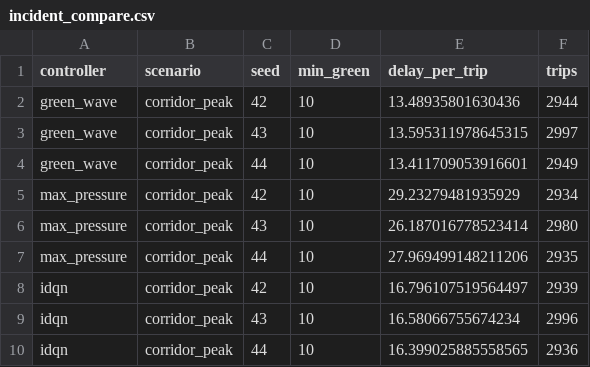
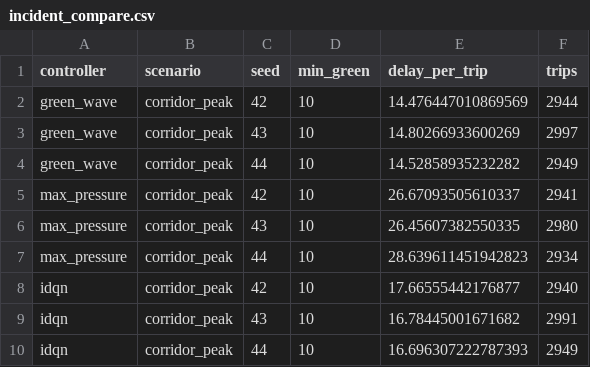
Before and after one commit to sudwiptokm/group-project, a CSV file: analysis/incident_compare.csv, drawn as a sheet.

Commit message:
data: SP7 incident eval results, both defects fixed (full vClass closure, seed-matched baseline)
Supersedes a0f91fe, which used a partial lane closure (passenger vClass
only, 15.5% of demand) and a 10-seed-mean baseline subtraction. With both
fixed, max_pressure's per-seed picture changes materially: seed43 (the
no-incident low-cluster seed) now shows a real incident cost (+4.6s vs
~0 under the buggy partial closure), and seed42 (high-cluster) improves
slightly (-2.5s). green_wave and idqn costs stay small and consistent
with the prior run.

```diff
--- a/analysis/incident_compare.csv
+++ b/analysis/incident_compare.csv
@@ -1,10 +1,10 @@
 controller,scenario,seed,min_green,delay_per_trip,trips
-green_wave,corridor_peak,42,10,13.48935801630436,2944
-green_wave,corridor_peak,43,10,13.595311978645315,2997
-green_wave,corridor_peak,44,10,13.411709053916601,2949
-max_pressure,corridor_peak,42,10,29.23279481935929,2934
-max_pressure,corridor_peak,43,10,26.187016778523414,2980
-max_pressure,corridor_peak,44,10,27.969499148211206,2935
-idqn,corridor_peak,42,10,16.796107519564497,2939
-idqn,corridor_peak,43,10,16.58066755674234,2996
-idqn,corridor_peak,44,10,16.399025885558565,2936
+green_wave,corridor_peak,42,10,14.476447010869569,2944
+green_wave,corridor_peak,43,10,14.80266933600269,2997
+green_wave,corridor_peak,44,10,14.52858935232282,2949
+max_pressure,corridor_peak,42,10,26.67093505610337,2941
+max_pressure,corridor_peak,43,10,26.45607382550335,2980
+max_pressure,corridor_peak,44,10,28.639611451942823,2934
+idqn,corridor_peak,42,10,17.66555442176877,2940
+idqn,corridor_peak,43,10,16.78445001671682,2991
+idqn,corridor_peak,44,10,16.696307222787393,2949
```
